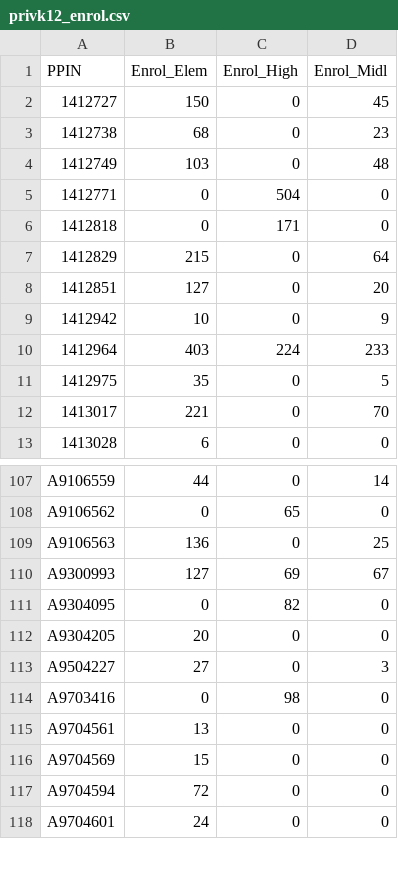
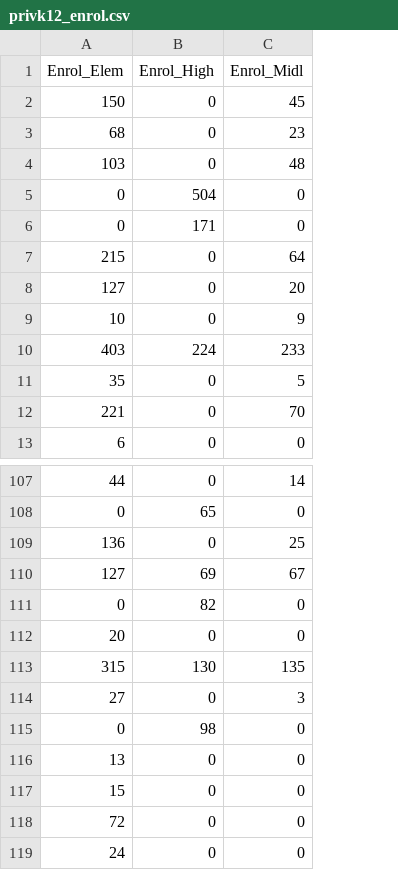
Before and after one commit to WFRCAnalytics/TDM-INP-K-12-Enrollment, a CSV file: results/privk12_enrol.csv, drawn as a sheet; only a part is shown, gaps mark what is left out; removed rows and columns are numbered as before the commit, all else as after; the diff names each change by its address in the sheet, - before the commit and + after, or states it on an @@ line.

Commit message:
Add MAZ enrollment processing outputs

```diff
--- a/results/privk12_enrol.csv
+++ b/results/privk12_enrol.csv
-column A (PPIN), rows 2-13: 1412727 | 1412738 | 1412749 | 1412771 | 1412818 | 1412829 | 1412851 | 1412942 | 1412964 | 1412975 | 1413017 | 1413028; rows 107-118: A9106559 | A9106562 | A9106563 | A9300993 | A9304095 | A9304205 | A9504227 | A9703416 | A9704561 | A9704569 | A9704594 | A9704601
+row 113: 315 | 130 | 135
```
Also changed, not shown: 21 other files.
